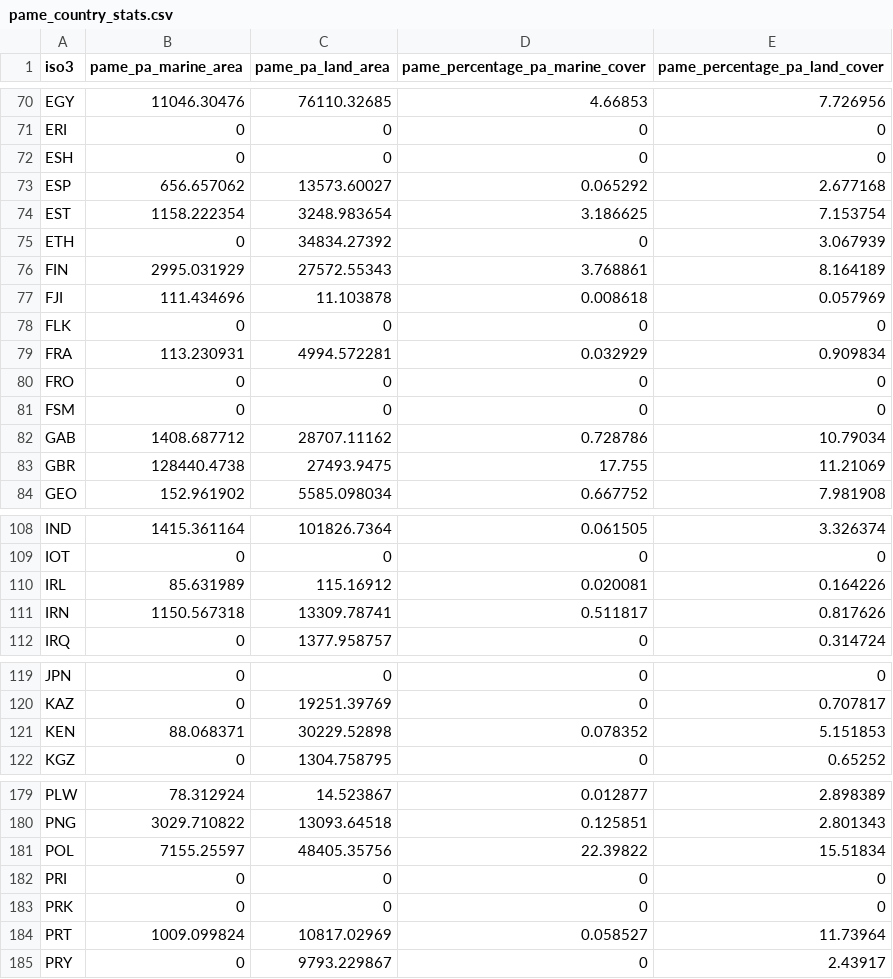
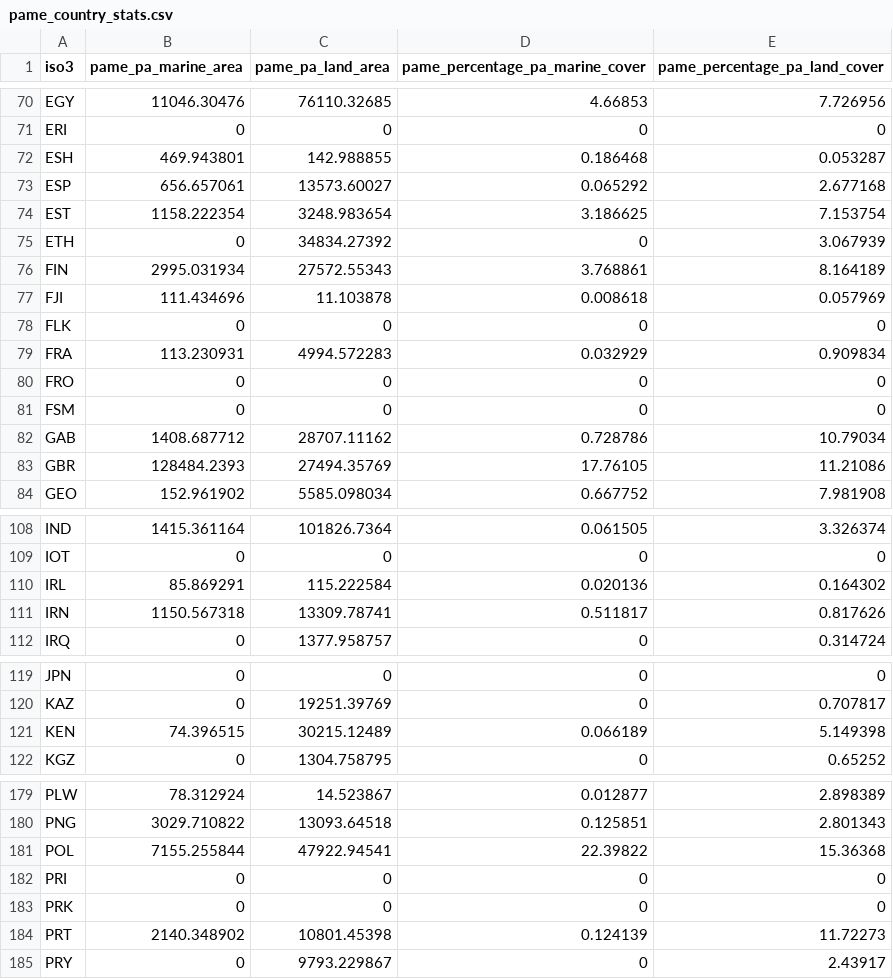
Before and after one commit to unepwcmc/ProtectedPlanet, a CSV file: lib/data/seeds/pame_country_stats.csv, drawn as a sheet; only a part is shown, gaps mark what is left out; the diff covers the shown part only.

```diff
--- a/lib/data/seeds/pame_country_stats.csv
+++ b/lib/data/seeds/pame_country_stats.csv
@@ -71,10 +71,10 @@
 "ERI",0,0,0,0
-"ESH",0,0,0,0
-"ESP",656.657062,13573.60027,0.065292,2.677168
+"ESH",469.943801,142.988855,0.186468,0.053287
+"ESP",656.657061,13573.60027,0.065292,2.677168
 "EST",1158.222354,3248.983654,3.186625,7.153754
 "ETH",0,34834.27392,0,3.067939
-"FIN",2995.031929,27572.55343,3.768861,8.164189
+"FIN",2995.031934,27572.55343,3.768861,8.164189
 "FJI",111.434696,11.103878,0.008618,0.057969
 "FLK",0,0,0,0
-"FRA",113.230931,4994.572281,0.032929,0.909834
+"FRA",113.230931,4994.572283,0.032929,0.909834
 "FRO",0,0,0,0
@@ -82,3 +82,3 @@
 "GAB",1408.687712,28707.11162,0.728786,10.79034
-"GBR",128440.4738,27493.9475,17.755,11.21069
+"GBR",128484.2393,27494.35769,17.76105,11.21086
 "GEO",152.961902,5585.098034,0.667752,7.981908
@@ -109,3 +109,3 @@
 "IOT",0,0,0,0
-"IRL",85.631989,115.16912,0.020081,0.164226
+"IRL",85.869291,115.222584,0.020136,0.164302
 "IRN",1150.567318,13309.78741,0.511817,0.817626
@@ -120,3 +120,3 @@
 "KAZ",0,19251.39769,0,0.707817
-"KEN",88.068371,30229.52898,0.078352,5.151853
+"KEN",74.396515,30215.12489,0.066189,5.149398
 "KGZ",0,1304.758795,0,0.65252
@@ -180,6 +180,6 @@
 "PNG",3029.710822,13093.64518,0.125851,2.801343
-"POL",7155.25597,48405.35756,22.39822,15.51834
+"POL",7155.255844,47922.94541,22.39822,15.36368
 "PRI",0,0,0,0
 "PRK",0,0,0,0
-"PRT",1009.099824,10817.02969,0.058527,11.73964
+"PRT",2140.348902,10801.45398,0.124139,11.72273
 "PRY",0,9793.229867,0,2.43917
```
Also changed, not shown: 15 edited cells elsewhere in this file, lib/data/seeds/country_statistics.csv, lib/data/seeds/country_statistics_old.csv, 8 other files.
